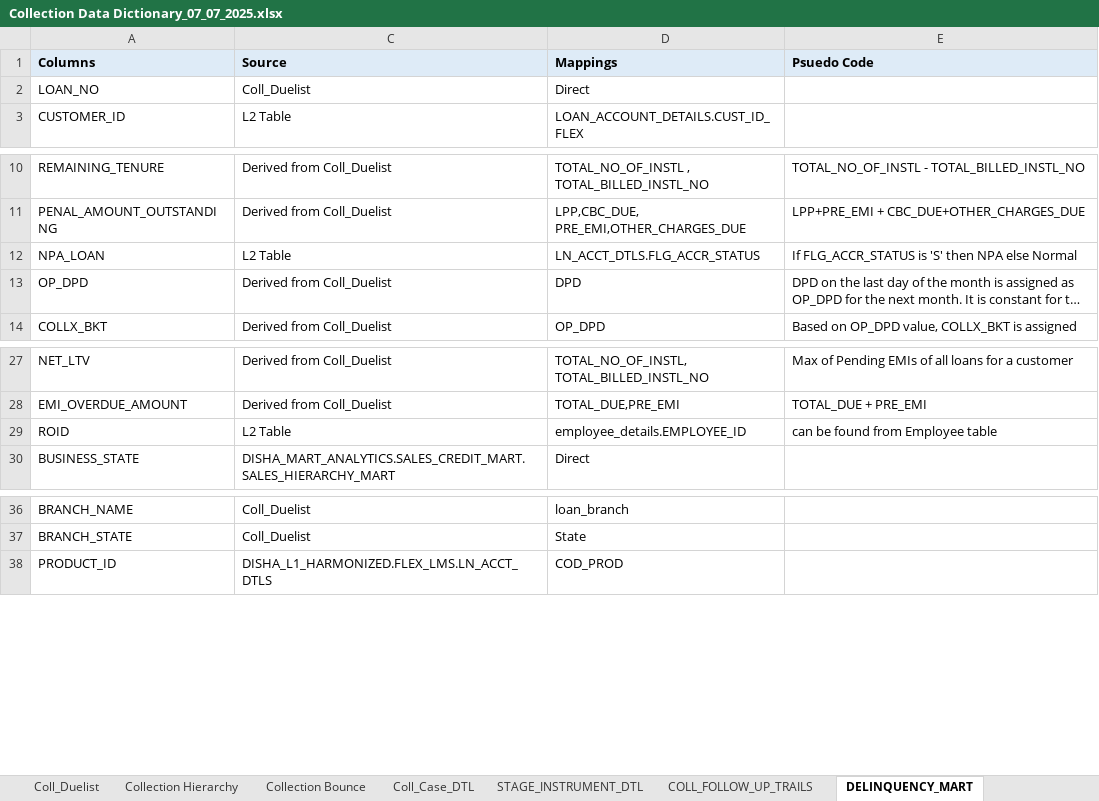
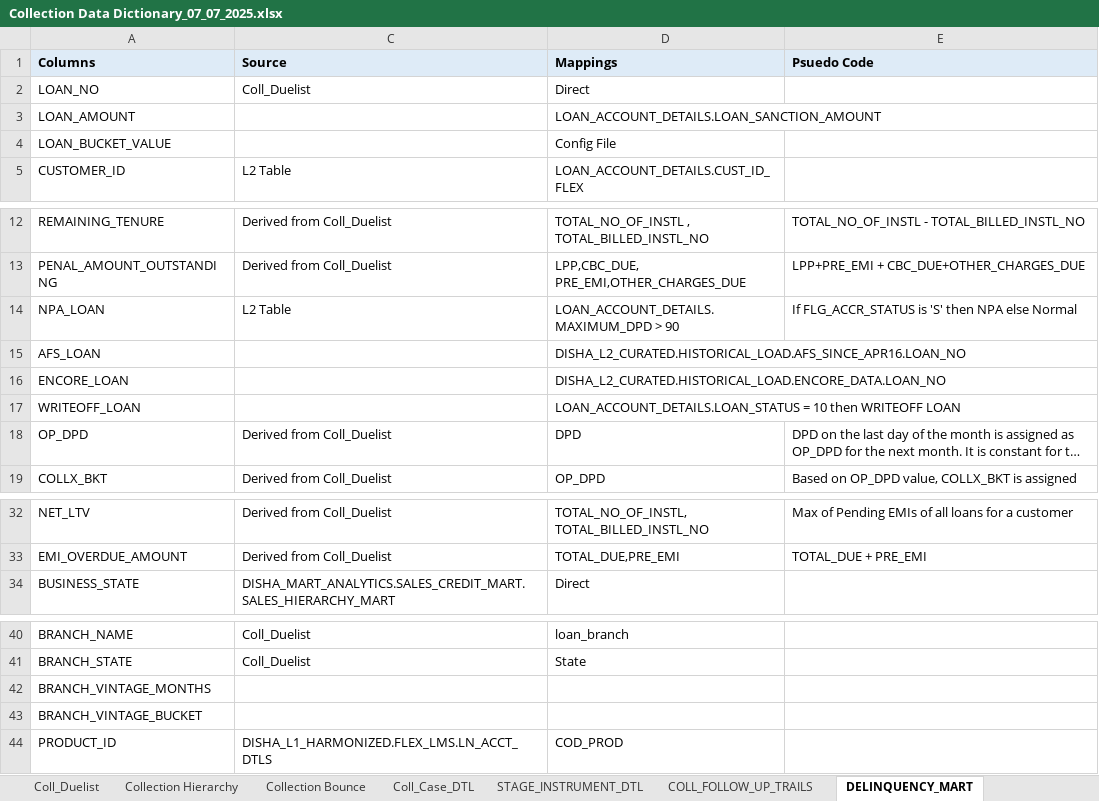
Before and after one commit to SVSantoshKumar/Delinquency-Mart-Code, an Excel workbook: Collection Data Dictionary_07_07_2025.xlsx, sheet DELINQUENCY_MART, drawn as a sheet; only a part is shown, gaps mark what is left out; long unchanged cells end in …; values as stored, in another font and other column widths than the file's, no borders; removed rows and columns are numbered as before the commit, all else as after; the diff covers the shown part only; the diff names each change by its address in the sheet, - before the commit and + after, or states it on an @@ line.

```diff
--- a/Collection Data Dictionary_07_07_2025.xlsx (sheet DELINQUENCY_MART)
+++ b/Collection Data Dictionary_07_07_2025.xlsx (sheet DELINQUENCY_MART)
+row 3: LOAN_AMOUNT |  | LOAN_ACCOUNT_DETAILS.LOAN_SANCTION_AMOUNT
+row 4: LOAN_BUCKET_VALUE |  | Config File
-D14 (Mappings): LN_ACCT_DTLS.FLG_ACCR_STATUS
+D14 (Mappings): LOAN_ACCOUNT_DETAILS.MAXIMUM_DPD > 90
+row 15: AFS_LOAN |  | DISHA_L2_CURATED.HISTORICAL_LOAD.AFS_SINCE_APR16.LOAN_NO
+row 16: ENCORE_LOAN |  | DISHA_L2_CURATED.HISTORICAL_LOAD.ENCORE_DATA.LOAN_NO
+row 17: WRITEOFF_LOAN |  | LOAN_ACCOUNT_DETAILS.LOAN_STATUS = 10 then WRITEOFF LOAN
-row 29: ROID | L2 Table | employee_details.EMPLOYEE_ID | can be found from Employee table
+row 42: BRANCH_VINTAGE_MONTHS
+row 43: BRANCH_VINTAGE_BUCKET
```
Also changed, not shown: 30 added rows, 3 removed rows and 13 edited cells elsewhere in this sheet, sheet KPIs, sheet Sarfaesi MIS, other sheet tabs, hidden cells.
